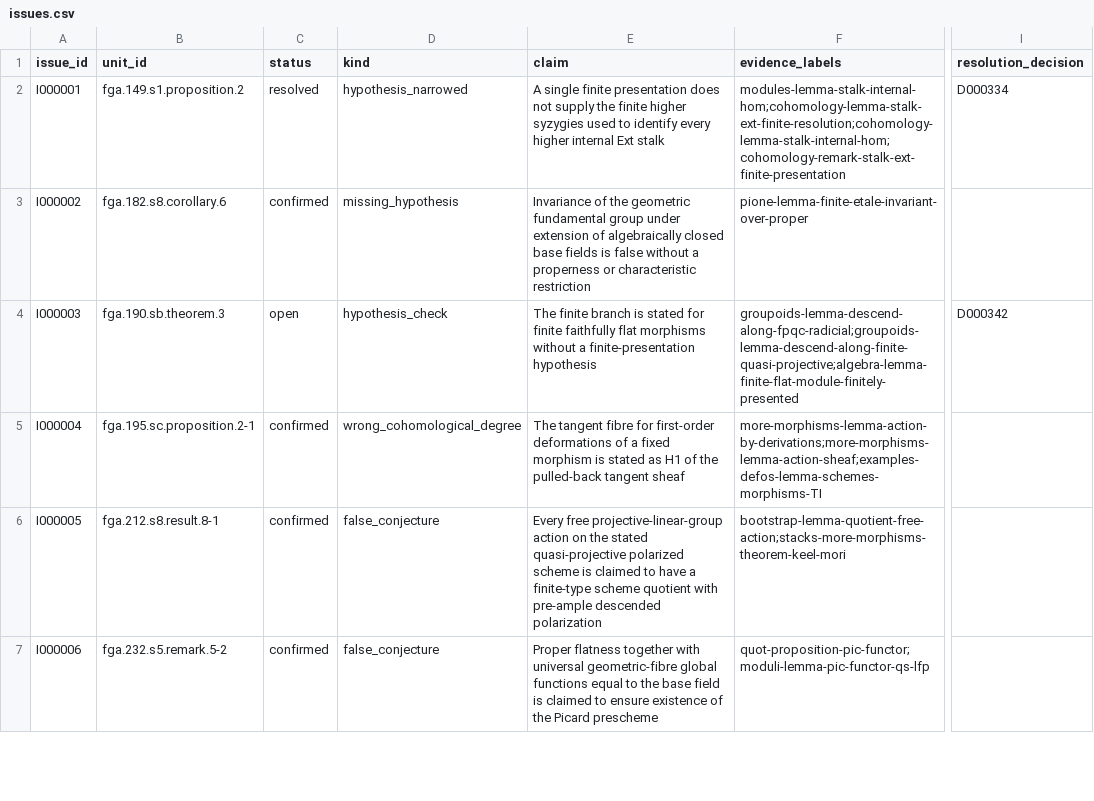
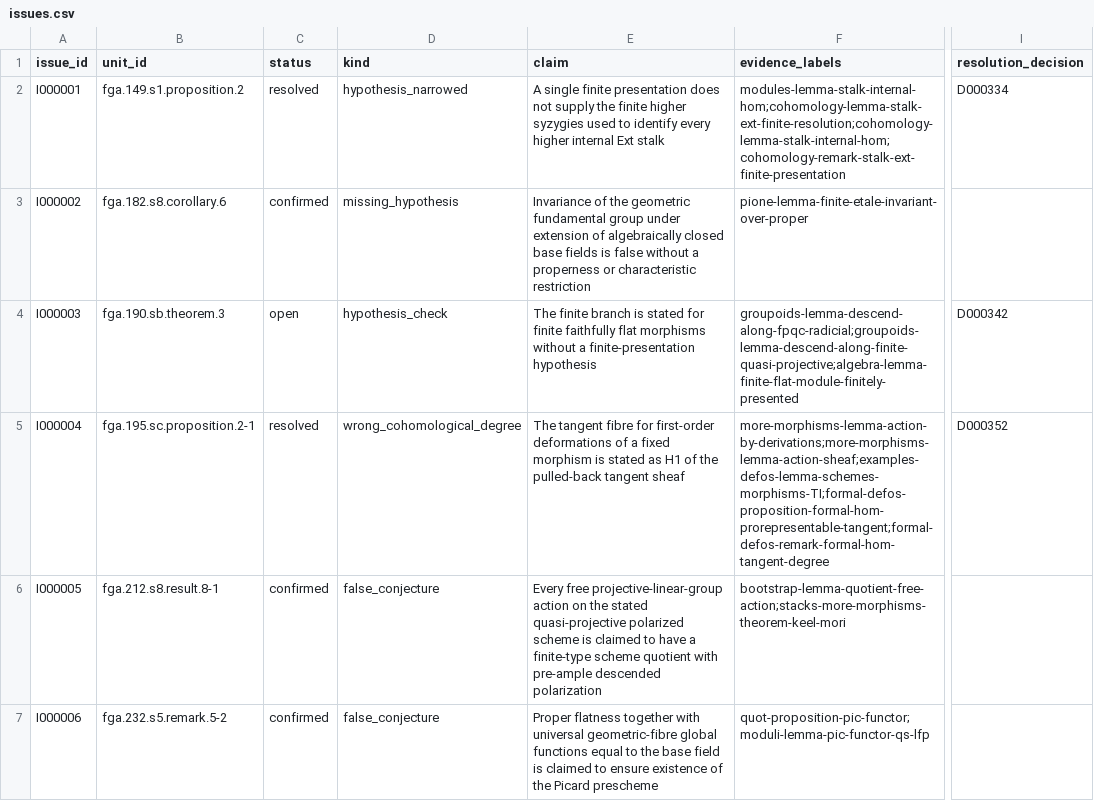
Before and after one commit to KokunoYumeto/stacks-english-ai-edition, a CSV file: fga/issues.csv, drawn as a sheet; only a part is shown, gaps mark what is left out; the diff names each change by its address in the sheet, - before the commit and + after, or states it on an @@ line.

```diff
--- a/fga/issues.csv
+++ b/fga/issues.csv
-C5 (status): confirmed
+C5 (status): resolved
-F5 (evidence_labels): more-morphisms-lemma-action-by-derivations;more-morphisms-lemma-action-sheaf;examples-defos-lemma-schemes-morphisms-TI
+F5 (evidence_labels): more-morphisms-lemma-action-by-derivations;more-morphisms-lemma-action-sheaf;examples-defos-lemma-schemes-morphisms-TI;formal-defos-proposition-formal-hom-prorepresentable-tangent;formal-defos-remark-formal-hom-tangent-degree
-I5 (resolution_decision): (empty)
+I5 (resolution_decision): D000352
```
Also changed, not shown: fga/dec.csv, fga/map.csv, 5 other files.
